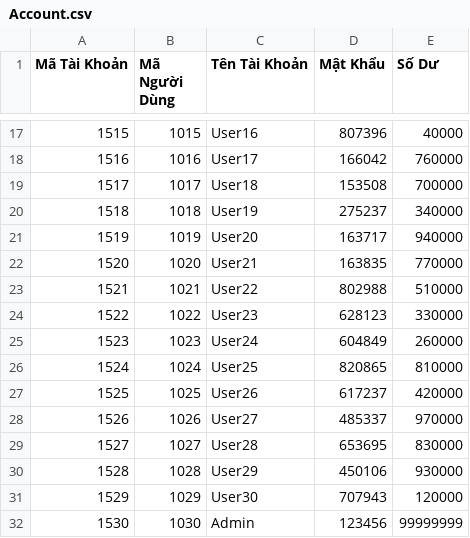
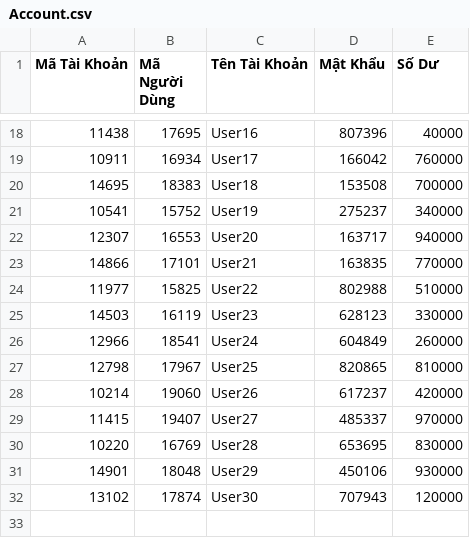
Before and after one commit to TrnNgcHa/QuanLyLaptop, a CSV file: Data/Account.csv, drawn as a sheet; only a part is shown, gaps mark what is left out; the diff covers the shown part only.

```diff
--- a/Data/Account.csv
+++ b/Data/Account.csv
@@ -17,16 +18,15 @@
-1515;1015;User16;807396;40000
-1516;1016;User17;166042;760000
-1517;1017;User18;153508;700000
-1518;1018;User19;275237;340000
-1519;1019;User20;163717;940000
-1520;1020;User21;163835;770000
-1521;1021;User22;802988;510000
-1522;1022;User23;628123;330000
-1523;1023;User24;604849;260000
-1524;1024;User25;820865;810000
-1525;1025;User26;617237;420000
-1526;1026;User27;485337;970000
-1527;1027;User28;653695;830000
-1528;1028;User29;450106;930000
-1529;1029;User30;707943;120000
-1530;1030;Admin;123456;99999999
+11438;17695;User16;807396;40000
+10911;16934;User17;166042;760000
+14695;18383;User18;153508;700000
+10541;15752;User19;275237;340000
+12307;16553;User20;163717;940000
+14866;17101;User21;163835;770000
+11977;15825;User22;802988;510000
+14503;16119;User23;628123;330000
+12966;18541;User24;604849;260000
+12798;17967;User25;820865;810000
+10214;19060;User26;617237;420000
+11415;19407;User27;485337;970000
+10220;16769;User28;653695;830000
+14901;18048;User29;450106;930000
+13102;17874;User30;707943;120000
```
Also changed, not shown: 1 added row and 30 edited cells elsewhere in this file, Data/Person.csv, 14 other files.
